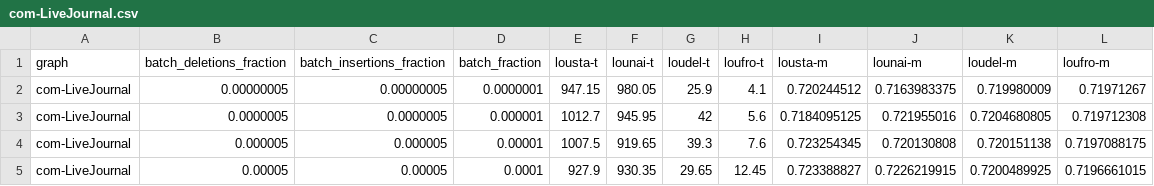
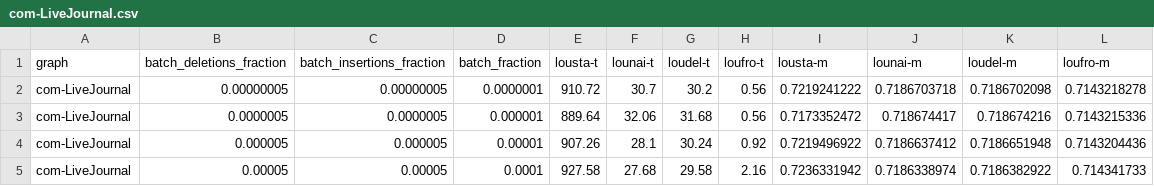
Before and after one commit to merferry/communities-cpu--plots, a CSV file: louvain-all/com-LiveJournal.csv, drawn as a sheet; only a part is shown; the diff covers the shown part only.

```diff
--- a/louvain-all/com-LiveJournal.csv
+++ b/louvain-all/com-LiveJournal.csv
@@ -1,5 +1,5 @@
 graph,batch_deletions_fraction,batch_insertions_fraction,batch_fraction,lousta-t,lounai-t,loudel-t,loufro-t,lousta-m,lounai-m,loudel-m,loufro-m
-com-LiveJournal,0.00000005,0.00000005,0.0000001,947.15,980.05,25.9,4.1,0.720244512,0.7163983375,0.719980009,0.71971267
-com-LiveJournal,0.0000005,0.0000005,0.000001,1012.7,945.95,42,5.6,0.7184095125,0.721955016,0.7204680805,0.719712308
-com-LiveJournal,0.000005,0.000005,0.00001,1007.5,919.65,39.3,7.6,0.723254345,0.720130808,0.720151138,0.7197088175
-com-LiveJournal,0.00005,0.00005,0.0001,927.9,930.35,29.65,12.45,0.723388827,0.7226219915,0.7200489925,0.7196661015
+com-LiveJournal,0.00000005,0.00000005,0.0000001,910.72,30.7,30.2,0.56,0.7219241222,0.7186703718,0.7186702098,0.7143218278
+com-LiveJournal,0.0000005,0.0000005,0.000001,889.64,32.06,31.68,0.56,0.7173352472,0.718674417,0.718674216,0.7143215336
+com-LiveJournal,0.000005,0.000005,0.00001,907.26,28.1,30.24,0.92,0.7219496922,0.7186637412,0.7186651948,0.7143204436
+com-LiveJournal,0.00005,0.00005,0.0001,927.58,27.68,29.58,2.16,0.7236331942,0.7186338974,0.7186382922,0.714341733
```
Also changed, not shown: 24 edited cells elsewhere in this file, louvain-all/asia_osm.csv, louvain-all/com-Orkut.csv, 7 other files.
